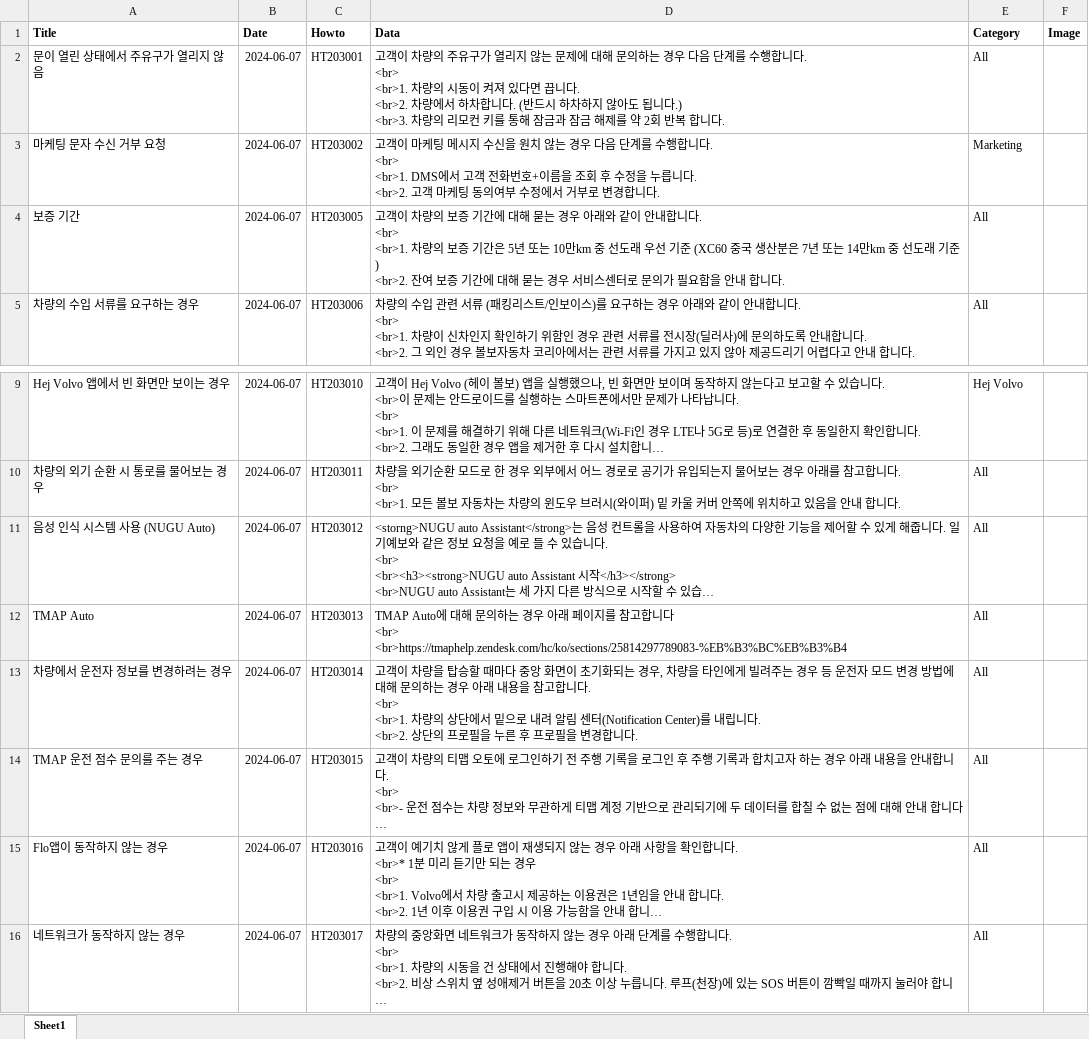
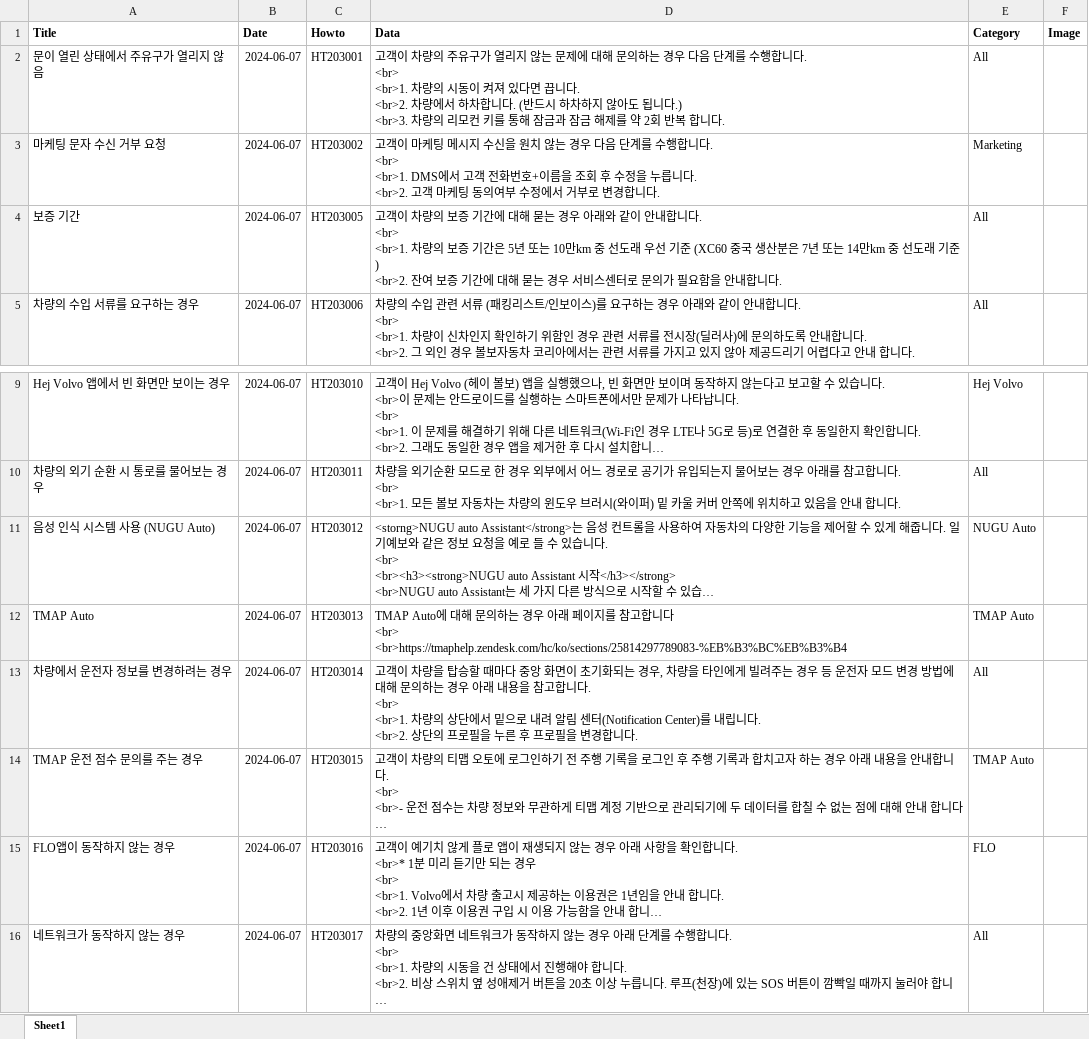
Before and after one commit to hyunos/hyuno.s, an Excel workbook: kbase.xlsx, sheet Sheet1, drawn as a sheet; only a part is shown, gaps mark what is left out; long unchanged cells end in …; values as stored, in another font and other column widths than the file's, no borders; the diff names each change by its address in the sheet, - before the commit and + after, or states it on an @@ line.

Commit message:
Add files via upload

```diff
--- a/kbase.xlsx (sheet Sheet1)
+++ b/kbase.xlsx (sheet Sheet1)
-D4 (Data): …을 안내 합니다.
+D4 (Data): …을 안내합니다.
-E11 (Category): All
+E11 (Category): NUGU Auto
-E12 (Category): All
+E12 (Category): TMAP Auto
-E14 (Category): All
+E14 (Category): TMAP Auto
-A15 (Title): Flo앱이 동작하지 않는 경우
+A15 (Title): FLO앱이 동작하지 않는 경우
-E15 (Category): All
+E15 (Category): FLO
```
